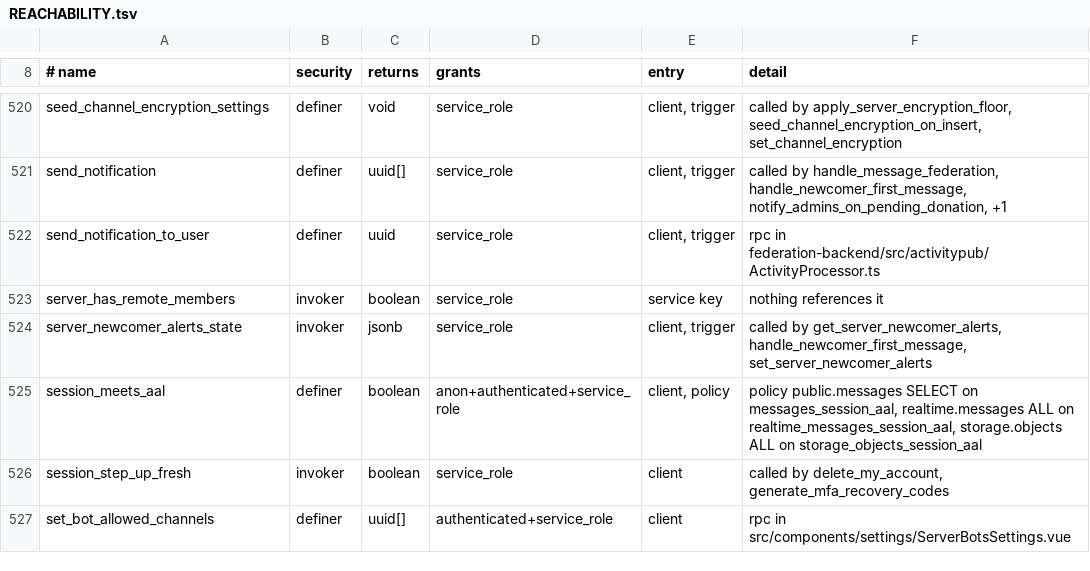
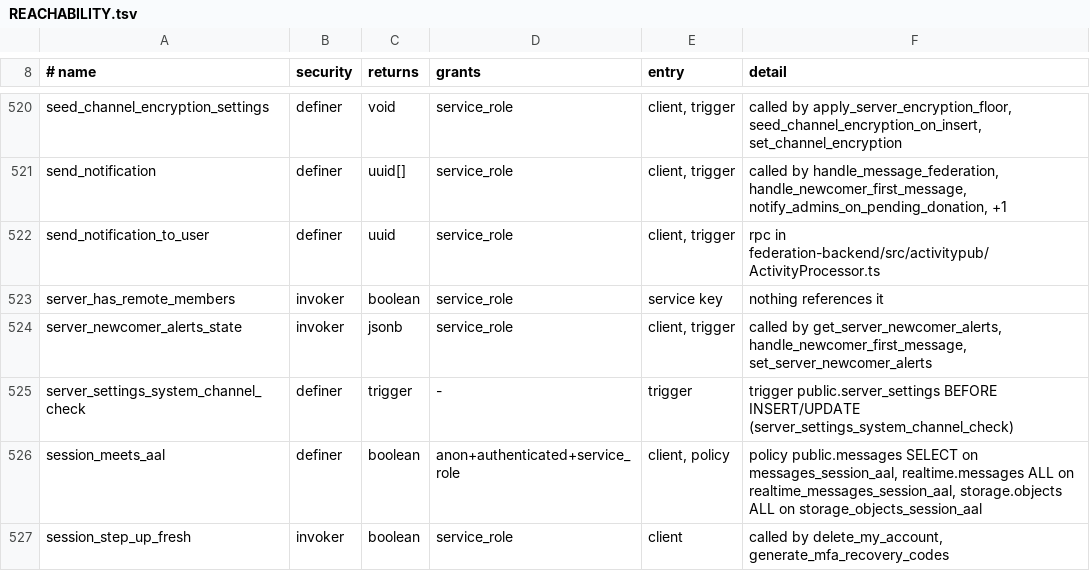
Before and after one commit to y4my4my4m/harmony, a TSV file: db_schema/REACHABILITY.tsv, drawn as a sheet; only a part is shown, gaps mark what is left out; the shorter side is filled out with more unchanged rows; the diff names each change by its address in the sheet, - before the commit and + after, or states it on an @@ line.

Commit message:
chore(db): regenerate schema inventories

```diff
--- a/db_schema/REACHABILITY.tsv
+++ b/db_schema/REACHABILITY.tsv
+row 525: server_settings_system_channel_check | definer | trigger | - | trigger | trigger public.server_settings BEFORE INSERT/UPDATE (server_settings_system_channel_check)
```
Also changed, not shown: db_schema/SURFACE.tsv.
